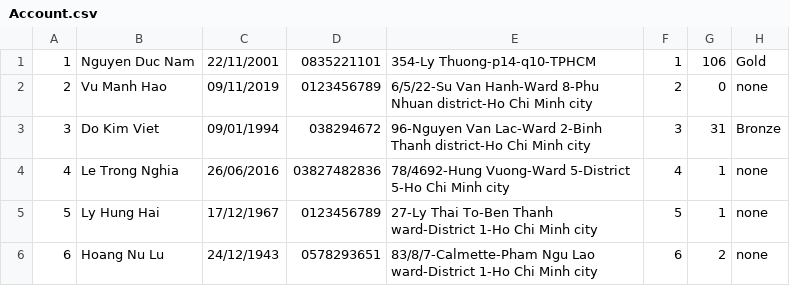
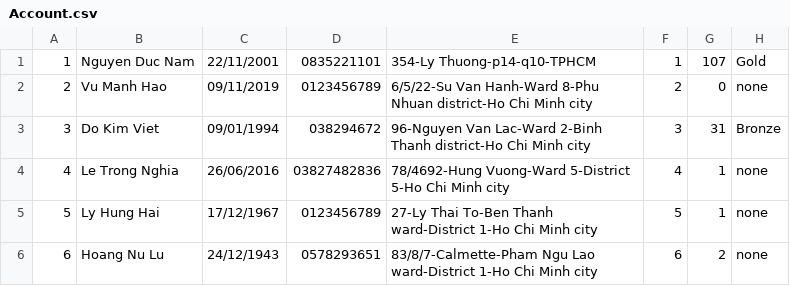
Before and after one commit to ndnamhcmus/OOP-Project---Fashion-Shop-Management-System, a CSV file: Fashion Shop Management System/backup database/Account.csv (was Fashion Shop Management System/Account.csv), drawn as a sheet.

```diff
--- a/Fashion Shop Management System/Account.csv
+++ b/Fashion Shop Management System/backup database/Account.csv
@@ -1,2 +1,2 @@
-1,Nguyen Duc Nam,22/11/2001,0835221101,354-Ly Thuong-p14-q10-TPHCM,1,106,Gold,
+1,Nguyen Duc Nam,22/11/2001,0835221101,354-Ly Thuong-p14-q10-TPHCM,1,107,Gold,
 2,Vu Manh Hao,09/11/2019,0123456789,6/5/22-Su Van Hanh-Ward 8-Phu Nhuan district-Ho Chi Minh city,2,0,none,
```
Also changed, not shown: 12 other files.
